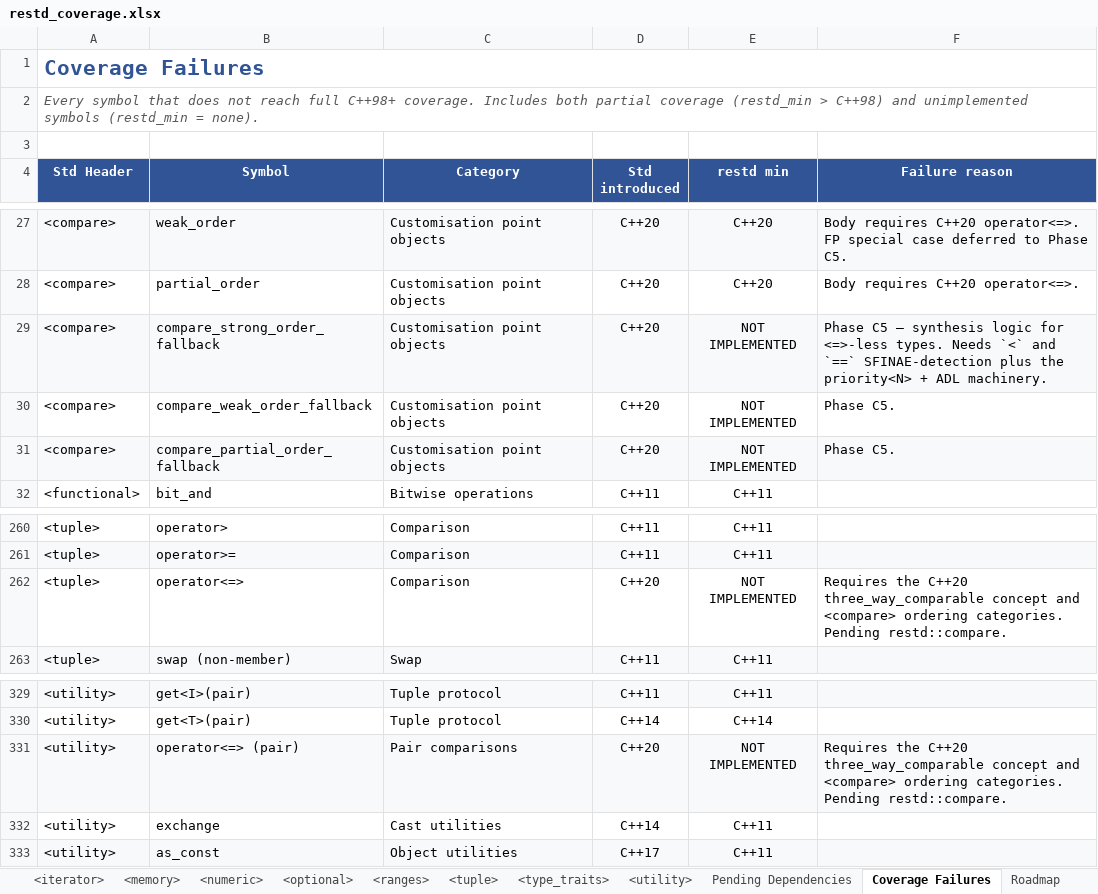
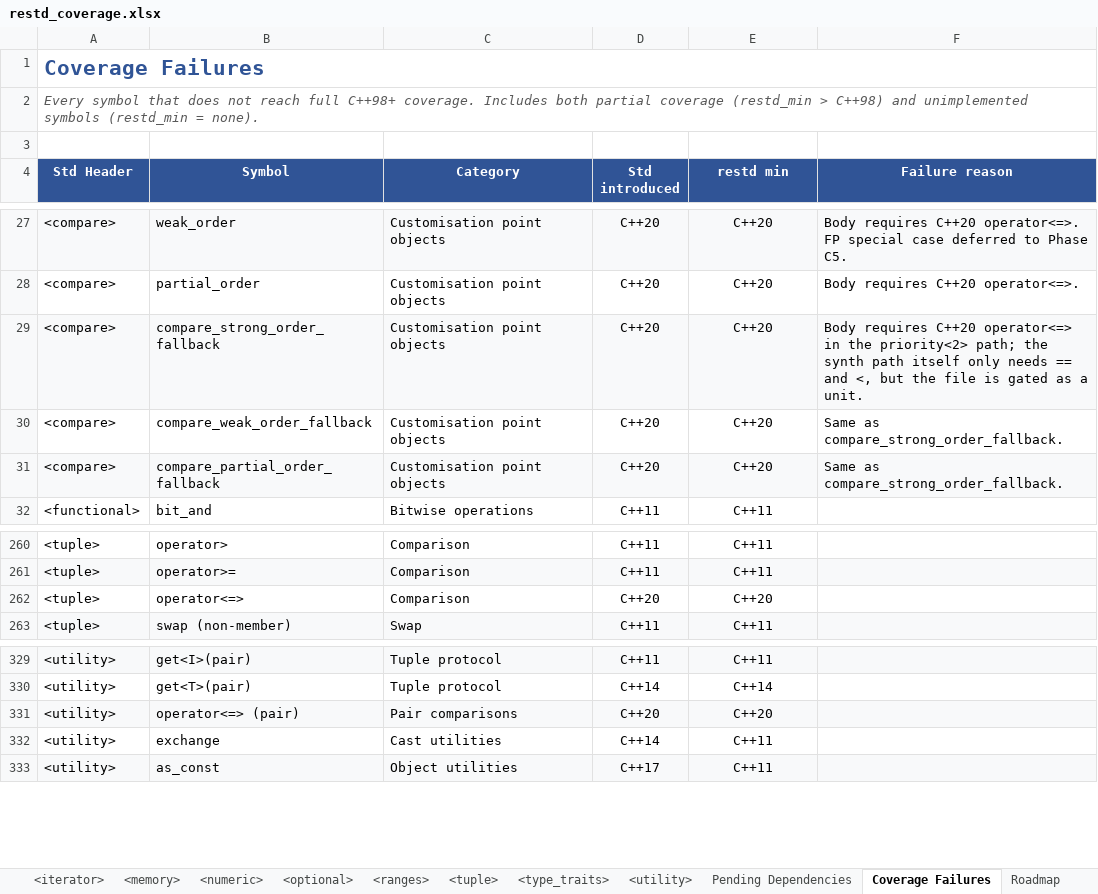
Before and after one commit to djinterp/djinterp, an Excel workbook: djinterp/docs/restd/restd_coverage.xlsx, sheet Coverage Failures, drawn as a sheet; only a part is shown, gaps mark what is left out; values as stored, in another font and other column widths than the file's, no borders; the diff names each change by its address in the sheet, - before the commit and + after, or states it on an @@ line.

Commit message:
Updated restd + docs.

```diff
--- a/djinterp/docs/restd/restd_coverage.xlsx (sheet Coverage Failures)
+++ b/djinterp/docs/restd/restd_coverage.xlsx (sheet Coverage Failures)
-E29:E31 (restd min): NOT IMPLEMENTED
+E29:E31 (restd min): C++20
-F29 (Failure reason): Phase C5 — synthesis logic for <=>-less types. Needs `<` and `==` SFINAE-detection plus the priority<N> + ADL machinery.
+F29 (Failure reason): Body requires C++20 operator<=> in the priority<2> path; the synth path itself only needs == and <, but the file is gated as a unit.
-F30:F31 (Failure reason): Phase C5.
+F30:F31 (Failure reason): Same as compare_strong_order_fallback.
-E262 (restd min): NOT IMPLEMENTED
+E262 (restd min): C++20
-F262 (Failure reason): Requires the C++20 three_way_comparable concept and <compare> ordering categories. Pending restd::compare.
+F262 (Failure reason): (empty)
-E331 (restd min): NOT IMPLEMENTED
+E331 (restd min): C++20
-F331 (Failure reason): Requires the C++20 three_way_comparable concept and <compare> ordering categories. Pending restd::compare.
+F331 (Failure reason): (empty)
```
Also changed, not shown: sheet Pending Dependencies, sheet Roadmap, sheet Legend, sheet <compare>, sheet <tuple>, sheet <utility>, 21 other files.
